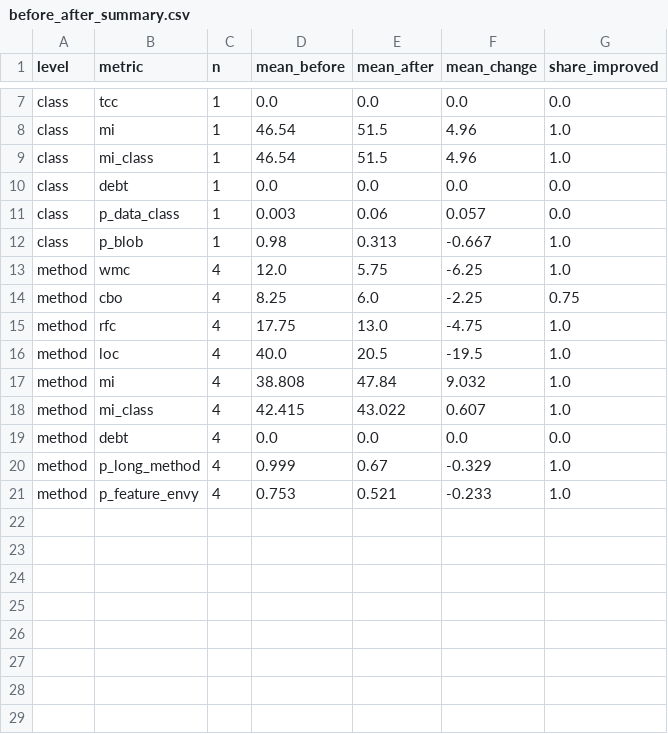
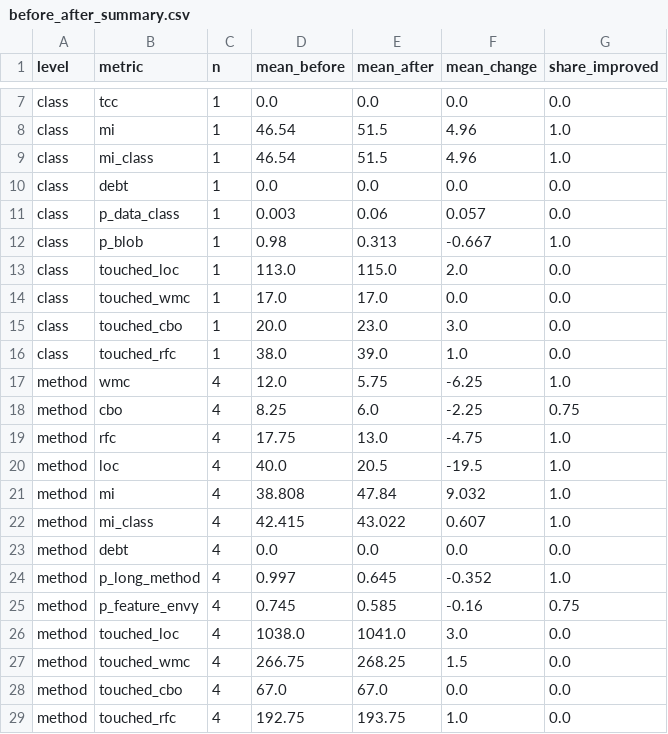
Before and after one commit to thzynu/xsmell-plus, a CSV file: results/before_after_summary.csv, drawn as a sheet; only a part is shown, gaps mark what is left out.

```diff
--- a/results/before_after_summary.csv
+++ b/results/before_after_summary.csv
@@ -12,2 +12,6 @@ class,p_data_class,1,0.003,0.06,0.057,0.0
 class,p_blob,1,0.98,0.313,-0.667,1.0
+class,touched_loc,1,113.0,115.0,2.0,0.0
+class,touched_wmc,1,17.0,17.0,0.0,0.0
+class,touched_cbo,1,20.0,23.0,3.0,0.0
+class,touched_rfc,1,38.0,39.0,1.0,0.0
 method,wmc,4,12.0,5.75,-6.25,1.0
@@ -19,3 +23,7 @@ method,mi_class,4,42.415,43.022,0.607,1.0
 method,debt,4,0.0,0.0,0.0,0.0
-method,p_long_method,4,0.999,0.67,-0.329,1.0
-method,p_feature_envy,4,0.753,0.521,-0.233,1.0
+method,p_long_method,4,0.997,0.645,-0.352,1.0
+method,p_feature_envy,4,0.745,0.585,-0.16,0.75
+method,touched_loc,4,1038.0,1041.0,3.0,0.0
+method,touched_wmc,4,266.75,268.25,1.5,0.0
+method,touched_cbo,4,67.0,67.0,0.0,0.0
+method,touched_rfc,4,192.75,193.75,1.0,0.0
```
Also changed, not shown: results/before_after.csv, results/recommendations.csv, 37 other files.
